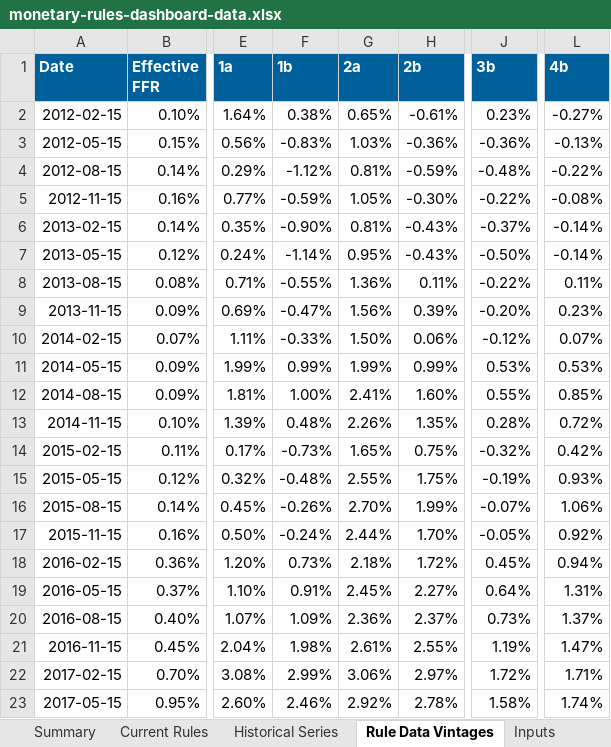
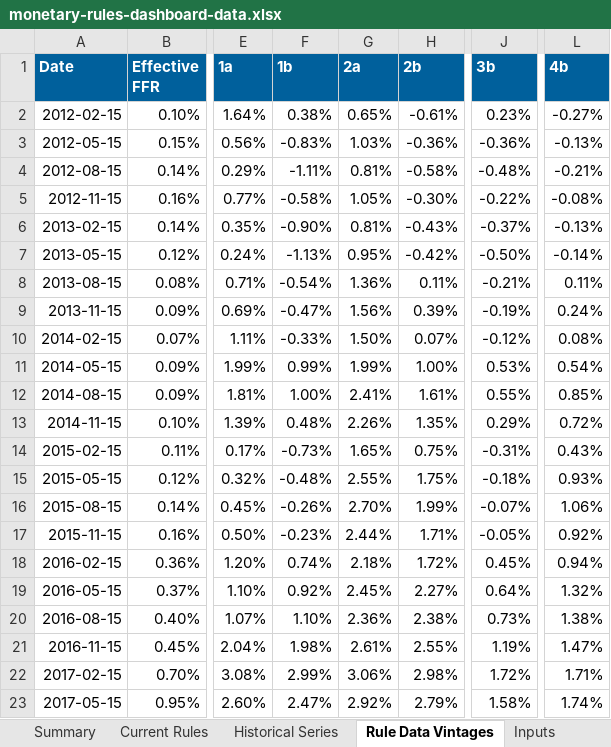
Before and after one commit to matthewschafferecon/monetary-rules-dashboard-preview-site, an Excel workbook: data/monetary-rules-dashboard-data.xlsx, sheet Rule Data Vintages, drawn as a sheet; only a part is shown, gaps mark what is left out; values as stored, in another font and other column widths than the file's, no borders; the diff covers the shown part only; the diff names each change by its address in the sheet, - before the commit and + after, or states it on an @@ line.

```diff
--- a/data/monetary-rules-dashboard-data.xlsx (sheet Rule Data Vintages)
+++ b/data/monetary-rules-dashboard-data.xlsx (sheet Rule Data Vintages)
-F4 (1b): -1.12%
+F4 (1b): -1.11%
-H4 (2b): -0.59%
+H4 (2b): -0.58%
-L4 (4b): -0.22%
+L4 (4b): -0.21%
-F5 (1b): -0.59%
+F5 (1b): -0.58%
-L6 (4b): -0.14%
+L6 (4b): -0.13%
-F7 (1b): -1.14%
+F7 (1b): -1.13%
-H7 (2b): -0.43%
+H7 (2b): -0.42%
-F8 (1b): -0.55%
+F8 (1b): -0.54%
-J8 (3b): -0.22%
+J8 (3b): -0.21%
-J9 (3b): -0.20%
+J9 (3b): -0.19%
-L9 (4b): 0.23%
+L9 (4b): 0.24%
-H10 (2b): 0.06%
+H10 (2b): 0.07%
-L10 (4b): 0.07%
+L10 (4b): 0.08%
-H11 (2b): 0.99%
+H11 (2b): 1.00%
-L11 (4b): 0.53%
+L11 (4b): 0.54%
-H12 (2b): 1.60%
+H12 (2b): 1.61%
-J13 (3b): 0.28%
+J13 (3b): 0.29%
-J14 (3b): -0.32%
+J14 (3b): -0.31%
-L14 (4b): 0.42%
+L14 (4b): 0.43%
-J15 (3b): -0.19%
+J15 (3b): -0.18%
-F17 (1b): -0.24%
+F17 (1b): -0.23%
-H17 (2b): 1.70%
+H17 (2b): 1.71%
-F18 (1b): 0.73%
+F18 (1b): 0.74%
-F19 (1b): 0.91%
+F19 (1b): 0.92%
-L19 (4b): 1.31%
+L19 (4b): 1.32%
-F20 (1b): 1.09%
+F20 (1b): 1.10%
-H20 (2b): 2.37%
+H20 (2b): 2.38%
-L20 (4b): 1.37%
+L20 (4b): 1.38%
-H22 (2b): 2.97%
+H22 (2b): 2.98%
-F23 (1b): 2.46%
+F23 (1b): 2.47%
-H23 (2b): 2.78%
+H23 (2b): 2.79%
```
Also changed, not shown: 55 edited cells elsewhere in this sheet, sheet Historical Series, sheet Current Rules, sheet Summary, sheet Inputs, sheet Reports, 4 other files.
